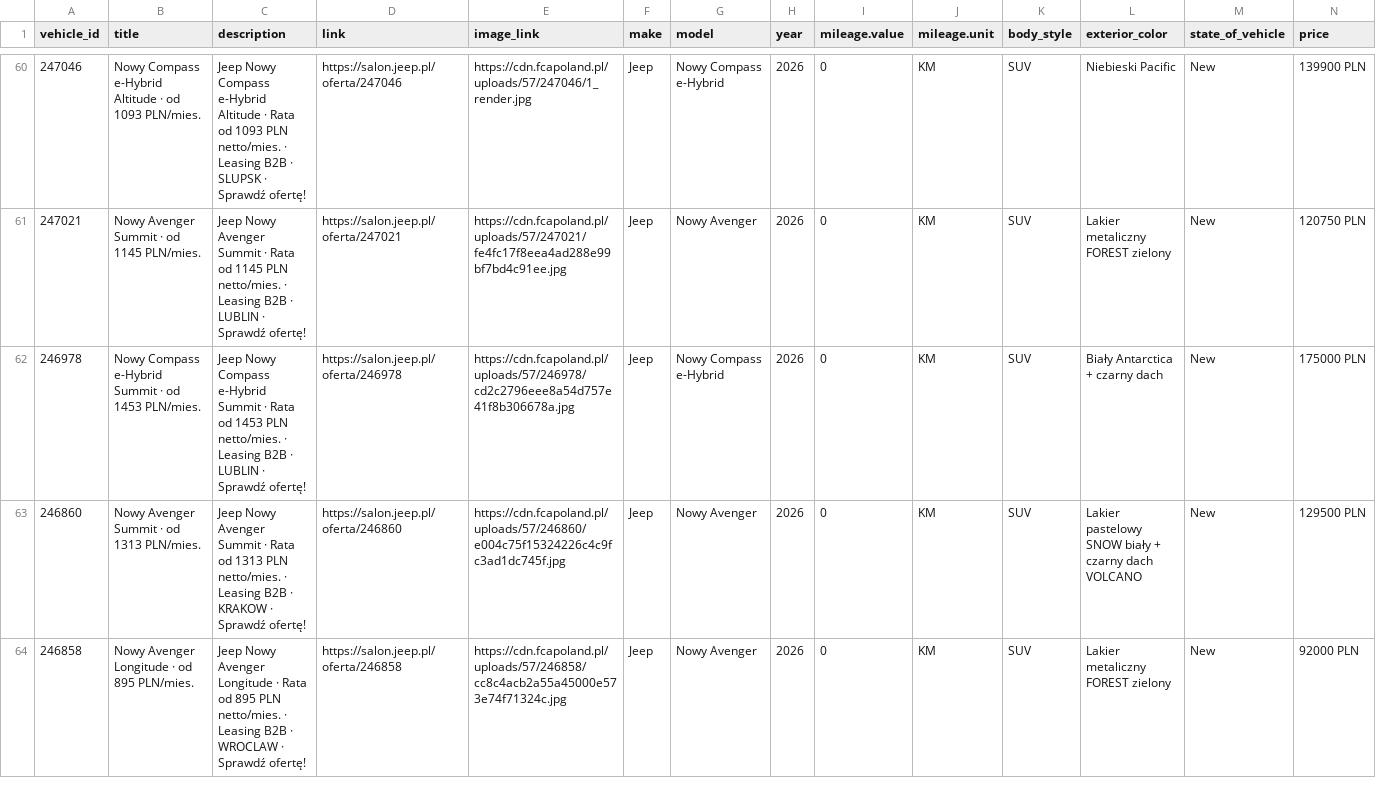
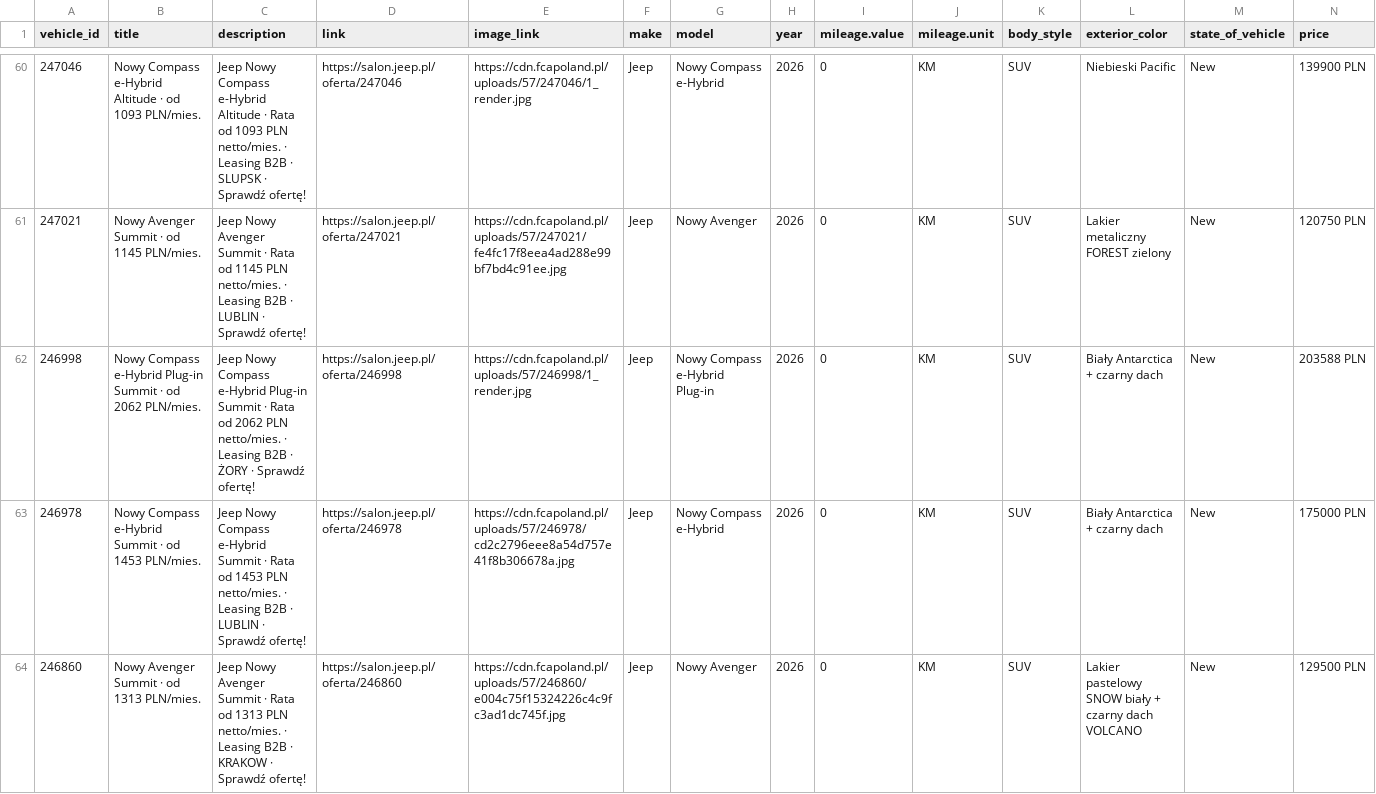
Before and after one commit to Andy11001/-alfa-inventory, a CSV file: data/jeep_inventory.csv, drawn as a sheet; only a part is shown, gaps mark what is left out; the shorter side is filled out with more unchanged rows; rows hold the shown columns only; the diff covers the shown part only; the diff names each change by its address in the sheet, - before the commit and + after, or states it on an @@ line.

```diff
--- a/data/jeep_inventory.csv
+++ b/data/jeep_inventory.csv
+row 62: 246998 | Nowy Compass e-Hybrid Plug-in Summit · od 2062 PLN/mies. | Jeep Nowy Compass e-Hybrid Plug-in Summit · Rata od 2062 PLN netto/mies. · Leasing B2B · ŻORY · Sprawdź ofertę! | https://salon.jeep.pl/oferta/246998 | https://cdn.fcapoland.pl/uploads/57/246998/1_render.jpg | Jeep | Nowy Compass e-Hybrid Plug-in | 2026 | 0 | KM | SUV | Biały Antarctica + czarny dach | New | 203588 PLN
```
Also changed, not shown: 11 edited cells elsewhere in this file.
